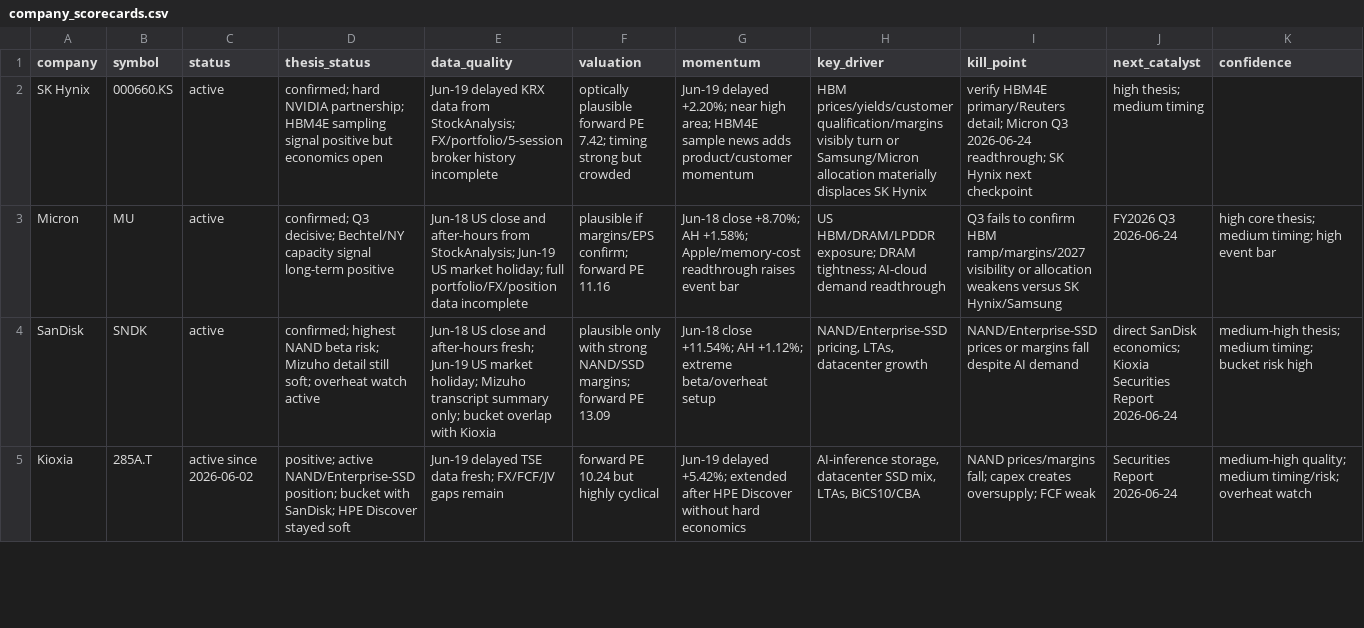
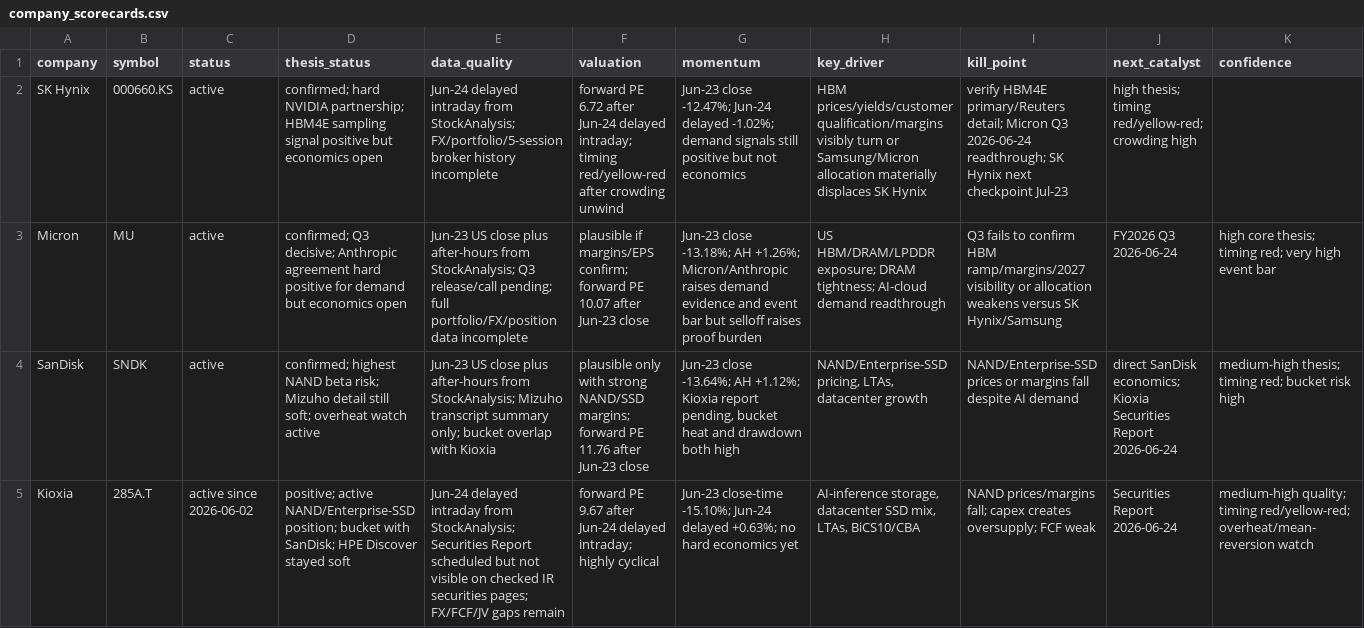
Before and after one commit to peterschuhknecht/aktienanalyse, a CSV file: 02_context/company_scorecards.csv, drawn as a sheet; only a part is shown; the diff covers the shown part only; the diff names each change by its address in the sheet, - before the commit and + after, or states it on an @@ line.

```diff
--- a/02_context/company_scorecards.csv
+++ b/02_context/company_scorecards.csv
-E2 (data_quality): Jun-19 delayed KRX data from StockAnalysis;…
+E2 (data_quality): Jun-24 delayed intraday from StockAnalysis;…
-F2 (valuation): optically plausible forward PE 7.42; timing strong but crowded
+F2 (valuation): forward PE 6.72 after Jun-24 delayed intraday; timing red/yellow-red after crowding unwind
-G2 (momentum): Jun-19 delayed +2.20%; near high area; HBM4E sample news adds product/customer momentum
+G2 (momentum): Jun-23 close -12.47%; Jun-24 delayed -1.02%; demand signals still positive but not economics
-I2 (kill_point): …next checkpoint
+I2 (kill_point): …next checkpoint Jul-23
-J2 (next_catalyst): high thesis; medium timing
+J2 (next_catalyst): high thesis; timing red/yellow-red; crowding high
-D3 (thesis_status): …Q3 decisive; Bechtel/NY capacity signal long-term positive
+D3 (thesis_status): …Q3 decisive; Anthropic agreement hard positive for demand but economics open
-E3 (data_quality): Jun-18 US close and after-hours from StockAnalysis; Jun-19 US market holiday; full portfolio/FX/position…
+E3 (data_quality): Jun-23 US close plus after-hours from StockAnalysis; Q3 release/call pending; full portfolio/FX/position…
-F3 (valuation): …forward PE 11.16
+F3 (valuation): …forward PE 10.07 after Jun-23 close
-G3 (momentum): Jun-18 close +8.70%; AH +1.58%; Apple/memory-cost readthrough raises event bar
+G3 (momentum): Jun-23 close -13.18%; AH +1.26%; Micron/Anthropic raises demand evidence and event bar but selloff raises proof burden
-K3 (confidence): …core thesis; medium timing; high event…
+K3 (confidence): …core thesis; timing red; very high event…
-E4 (data_quality): Jun-18 US close and after-hours fresh; Jun-19 US market holiday; Mizuho transcript…
+E4 (data_quality): Jun-23 US close plus after-hours from StockAnalysis; Mizuho transcript…
-F4 (valuation): …forward PE 13.09
+F4 (valuation): …forward PE 11.76 after Jun-23 close
-G4 (momentum): Jun-18 close +11.54%; AH +1.12%; extreme beta/overheat setup
+G4 (momentum): Jun-23 close -13.64%; AH +1.12%; Kioxia report pending, bucket heat and drawdown both high
-K4 (confidence): medium-high thesis; medium timing; bucket risk…
+K4 (confidence): medium-high thesis; timing red; bucket risk…
-E5 (data_quality): Jun-19 delayed TSE data fresh; FX/FCF/JV gaps…
+E5 (data_quality): Jun-24 delayed intraday from StockAnalysis; Securities Report scheduled but not visible on checked IR securities pages; FX/FCF/JV gaps…
-F5 (valuation): forward PE 10.24 but highly cyclical
+F5 (valuation): forward PE 9.67 after Jun-24 delayed intraday; highly cyclical
-G5 (momentum): Jun-19 delayed +5.42%; extended after HPE Discover without hard economics
+G5 (momentum): Jun-23 close-time -15.10%; Jun-24 delayed +0.63%; no hard economics yet
-K5 (confidence): medium-high quality; medium timing/risk; overheat watch
+K5 (confidence): medium-high quality; timing red/yellow-red; overheat/mean-reversion watch
```
Also changed, not shown: 7 edited cells elsewhere in this file, 02_context/operator_statements.csv, 02_context/watchlist_follow_on_ai_waves.csv, 35 other files.
